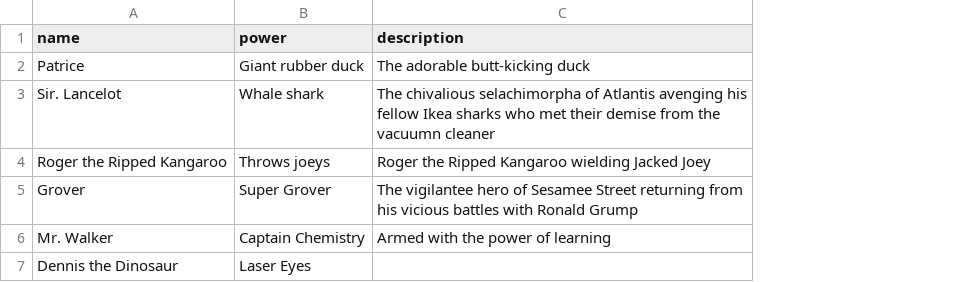
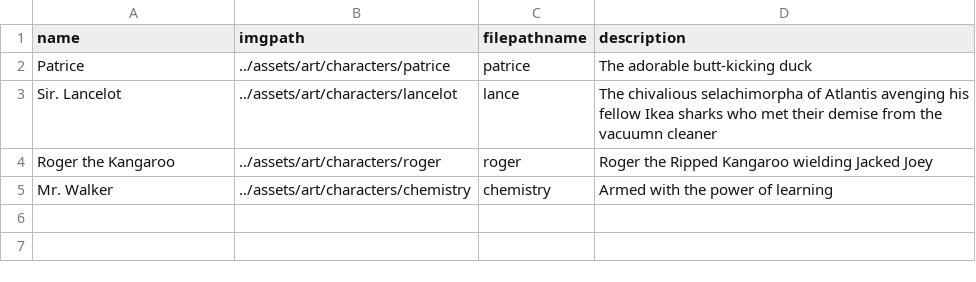
Before and after one commit to AL-CS/PatriceSmash, a CSV file: assets/resources/csv/characters.csv, drawn as a sheet; removed rows and columns are numbered as before the commit, all else as after; the diff names each change by its address in the sheet, - before the commit and + after, or states it on an @@ line.

```diff
--- a/assets/resources/csv/characters.csv
+++ b/assets/resources/csv/characters.csv
-column B (power), rows 2-4: Giant rubber duck | Whale shark | Throws joeys; row 6: Captain Chemistry
+column B (imgpath), rows 2-5: ../assets/art/characters/patrice | ../assets/art/characters/lancelot | ../assets/art/characters/roger | ../assets/art/characters/chemistry
+column C (filepathname), rows 2-5: patrice | lance | roger | chemistry
-A4 (name): Roger the Ripped Kangaroo
+A4 (name): Roger the Kangaroo
-row 5: Grover | Super Grover | The vigilantee hero of Sesamee Street returning from his vicious battles with Ronald Grump
-row 7: Dennis the Dinosaur | Laser Eyes
```
Also changed, not shown: 7 other files.
